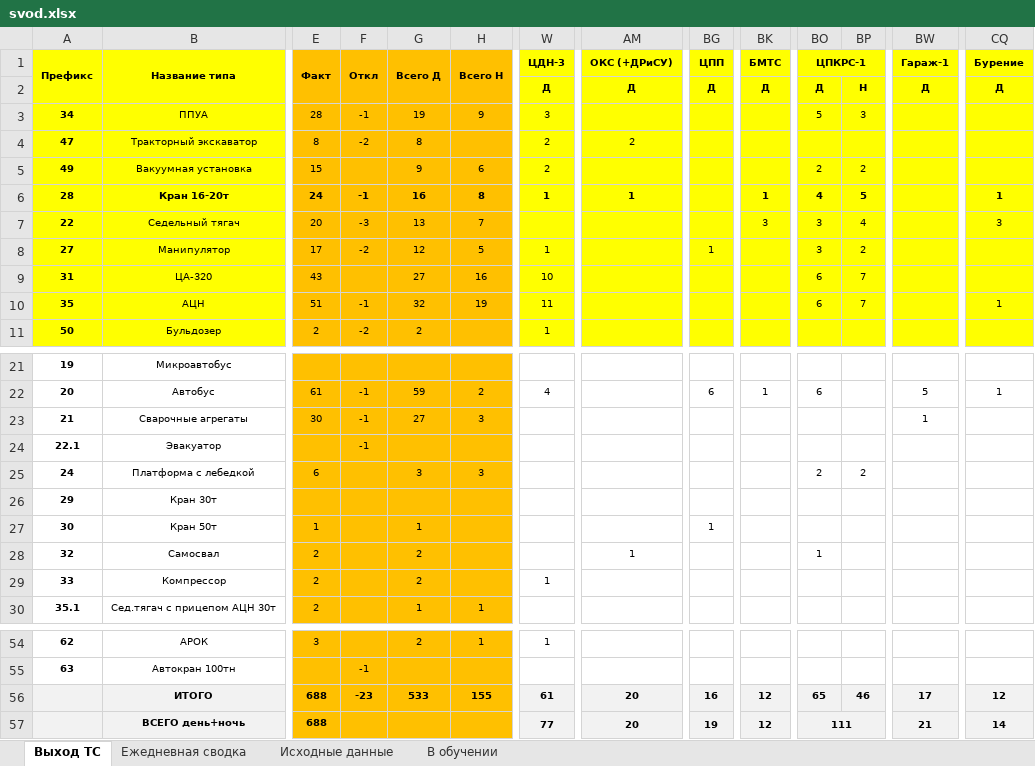
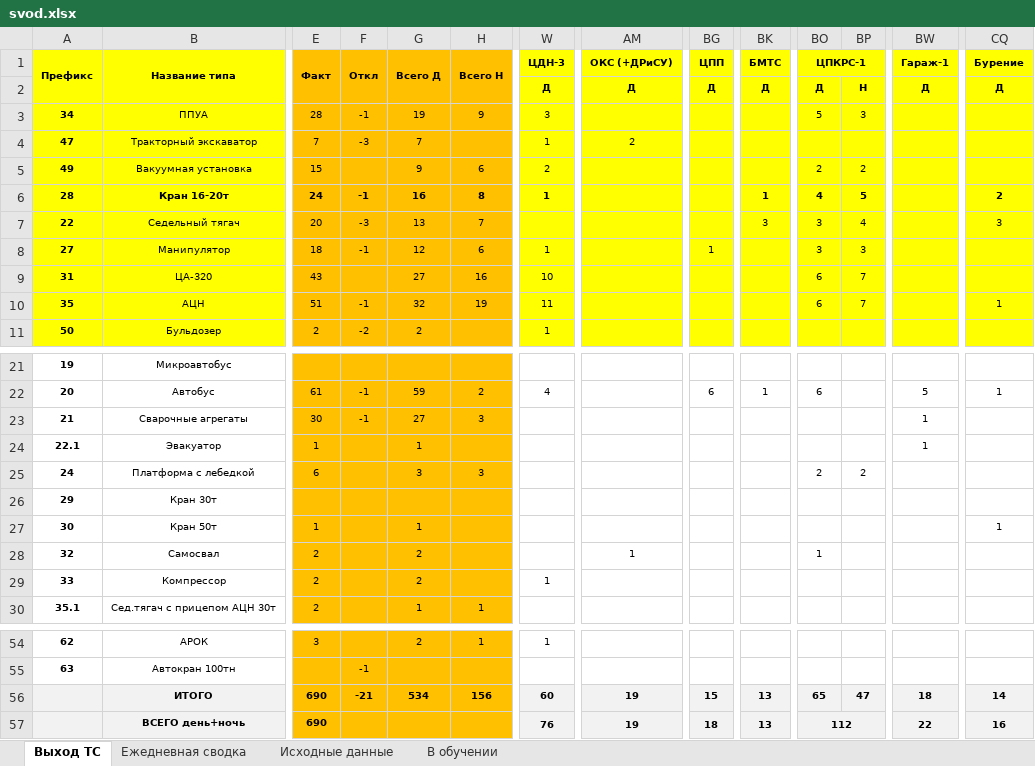
Before and after one commit to aura2889/summary, an Excel workbook: archive/2026-11-19/svod.xlsx, sheet Выход ТС, drawn as a sheet; only a part is shown, gaps mark what is left out; values as stored, in another font and other column widths than the file's, no borders; the diff covers the shown part only; the diff names each change by its address in the sheet, - before the commit and + after, or states it on an @@ line.

```diff
--- a/archive/2026-11-19/svod.xlsx (sheet Выход ТС)
+++ b/archive/2026-11-19/svod.xlsx (sheet Выход ТС)
-E4 (Факт): 8
+E4 (Факт): 7
-F4 (Откл): -2
+F4 (Откл): -3
-G4 (Всего Д): 8
+G4 (Всего Д): 7
-W4 (ЦДН-3): 2
+W4 (ЦДН-3): 1
-AM6 (ОКС (+ДРиСУ)): 1
+AM6 (ОКС (+ДРиСУ)): (empty)
-CQ6 (Бурение): 1
+CQ6 (Бурение): 2
-E8 (Факт): 17
+E8 (Факт): 18
-F8 (Откл): -2
+F8 (Откл): -1
-H8 (Всего Н): 5
+H8 (Всего Н): 6
-BP8: 2
+BP8: 3
-E24 (Факт): (empty)
+E24 (Факт): 1
-F24 (Откл): -1
+F24 (Откл): (empty)
-G24 (Всего Д): (empty)
+G24 (Всего Д): 1
-BW24 (Гараж-1): (empty)
+BW24 (Гараж-1): 1
-BG27 (ЦПП): 1
+BG27 (ЦПП): (empty)
-CQ27 (Бурение): (empty)
+CQ27 (Бурение): 1
-E56:E57 (Факт): 688
+E56:E57 (Факт): 690
-F56 (Откл): -23
+F56 (Откл): -21
-G56 (Всего Д): 533
+G56 (Всего Д): 534
-H56 (Всего Н): 155
+H56 (Всего Н): 156
-W56 (ЦДН-3): 61
+W56 (ЦДН-3): 60
-AM56:AM57 (ОКС (+ДРиСУ)): 20
+AM56:AM57 (ОКС (+ДРиСУ)): 19
-BG56 (ЦПП): 16
+BG56 (ЦПП): 15
-BK56:BK57 (БМТС): 12
+BK56:BK57 (БМТС): 13
-BP56: 46
+BP56: 47
-BW56 (Гараж-1): 17
+BW56 (Гараж-1): 18
-CQ56 (Бурение): 12
+CQ56 (Бурение): 14
-W57 (ЦДН-3): 77
+W57 (ЦДН-3): 76
-BG57 (ЦПП): 19
+BG57 (ЦПП): 18
-BO57 (ЦПКРС-1): 111
+BO57 (ЦПКРС-1): 112
-BW57 (Гараж-1): 21
+BW57 (Гараж-1): 22
-CQ57 (Бурение): 14
+CQ57 (Бурение): 16
```
Also changed, not shown: 12 edited cells elsewhere in this sheet, sheet Исходные данные, sheet Ежедневная сводка, formulas that keep their value, raw/SB.xlsx, raw/SVOD.xlsx, 5 other files.
